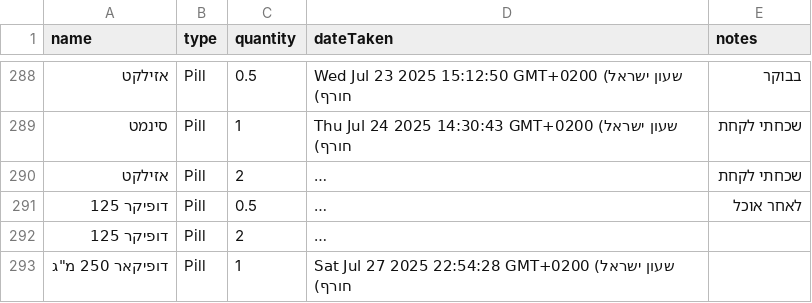
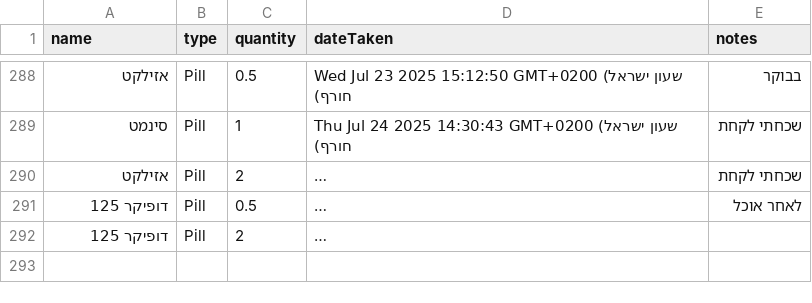
Before and after one commit to AvivFairfield/finalproject, a CSV file: public/fabricated_medicines_mar_jun_utf8bom.csv, drawn as a sheet; only a part is shown, gaps mark what is left out; long unchanged cells end in …; the diff names each change by its address in the sheet, - before the commit and + after, or states it on an @@ line.

```diff
--- a/public/fabricated_medicines_mar_jun_utf8bom.csv
+++ b/public/fabricated_medicines_mar_jun_utf8bom.csv
-row 293: דופיקאר 250 מ"ג | Pill | 1 | Sat Jul 27 2025 22:54:28 GMT+0200 (שעון ישראל חורף)
```
Also changed, not shown: public/mood-data.csv, public/nutritions2.csv, 2 other files.
